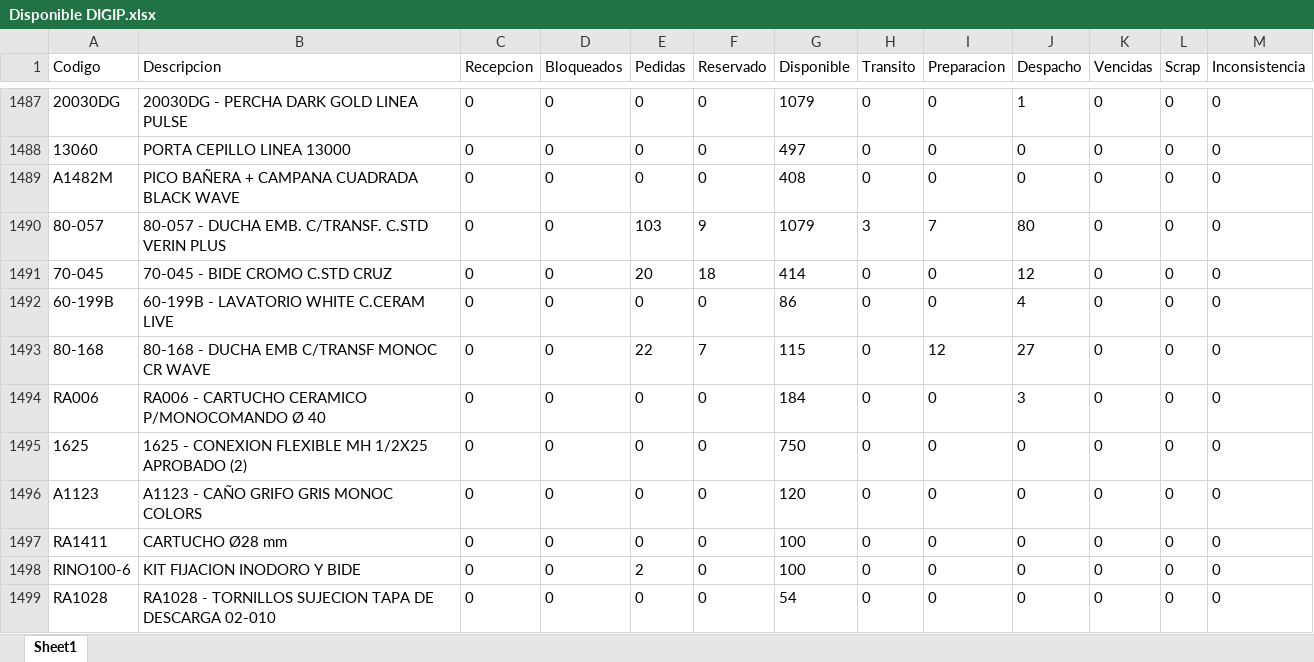
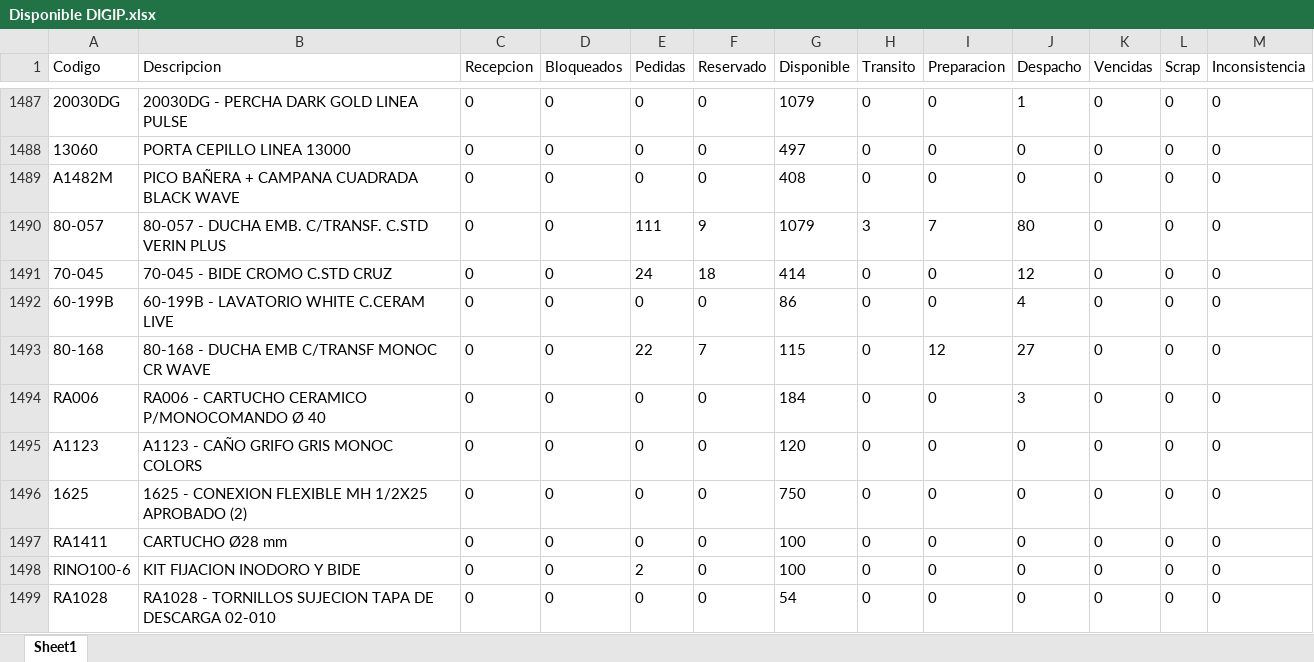
Before and after one commit to IvanGoyena/Logistica-Peirano, an Excel workbook: Data_WMS/Disponible DIGIP.xlsx, sheet Sheet1, drawn as a sheet; only a part is shown, gaps mark what is left out; values as stored, in another font and other column widths than the file's, no borders; the diff covers the shown part only; the diff names each change by its address in the sheet, - before the commit and + after, or states it on an @@ line.

Commit message:
Actualización automática WMS - Disponible DIGIP - 27/08/2026 11:41:50

```diff
--- a/Data_WMS/Disponible DIGIP.xlsx (sheet Sheet1)
+++ b/Data_WMS/Disponible DIGIP.xlsx (sheet Sheet1)
-E1490 (Pedidas): 103
+E1490 (Pedidas): 111
-E1491 (Pedidas): 20
+E1491 (Pedidas): 24
@@ row 1495 moved to row 1496: 1625 @@
```
Also changed, not shown: 6 moved rows and 137 edited cells elsewhere in this sheet.
